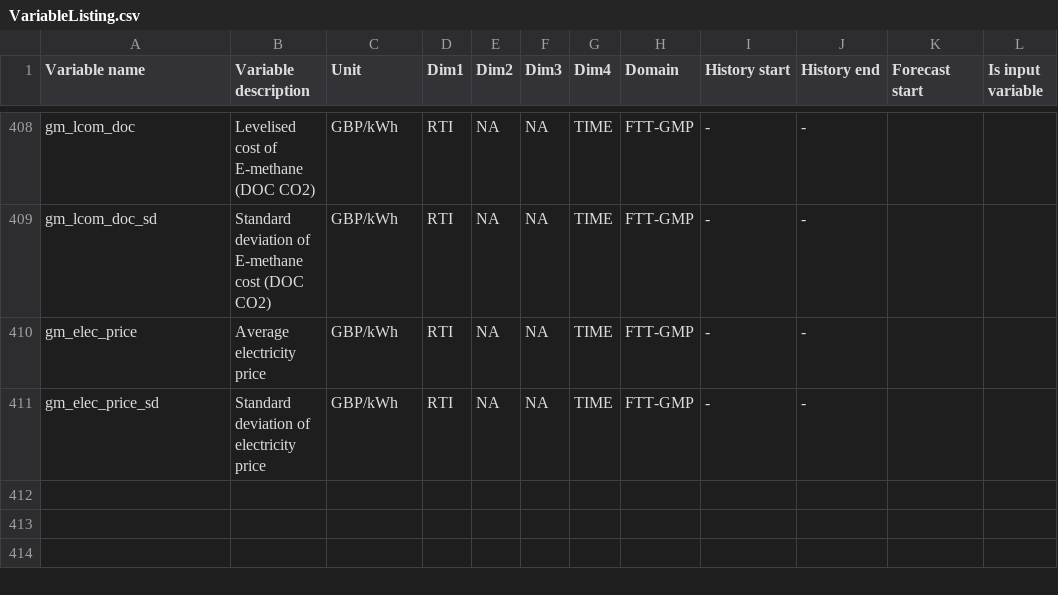
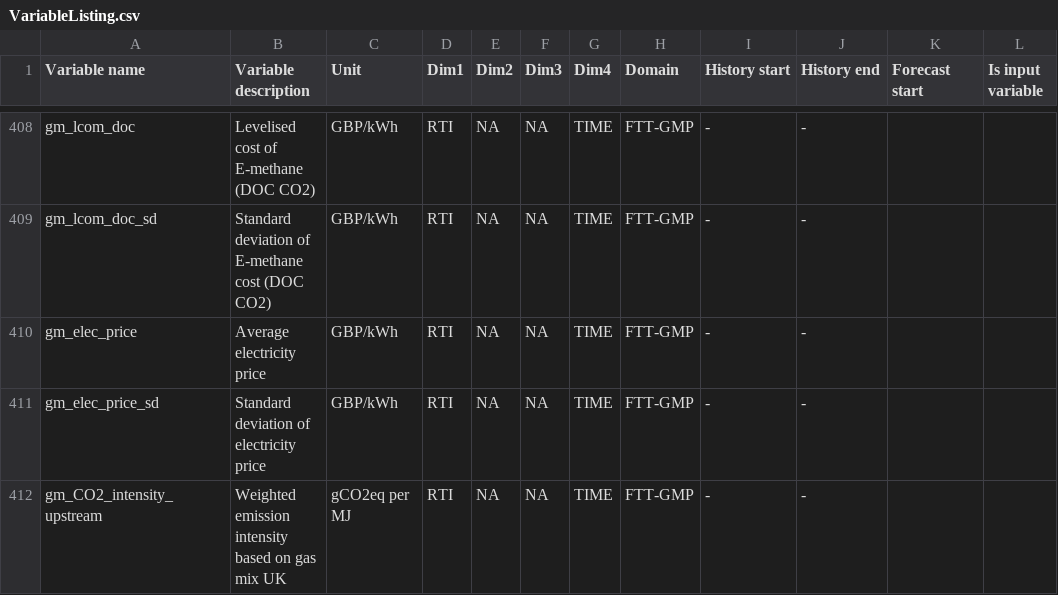
Before and after one commit to AEdwards476/FTT_StandAlone_GMP, a CSV file: Utilities/titles/VariableListing.csv, drawn as a sheet; only a part is shown, gaps mark what is left out.

Commit message:
Add extra costs for upstream_emissions
Also give calculation in an Excel file in the main folder, likely should be elsewhere

```diff
--- a/Utilities/titles/VariableListing.csv
+++ b/Utilities/titles/VariableListing.csv
@@ -411 +411,2 @@ gm_elec_price,Average electricity price,GBP/kWh,RTI,NA,NA,TIME,FTT-GMP,-,-,,
 gm_elec_price_sd,Standard deviation of electricity price,GBP/kWh,RTI,NA,NA,TIME,FTT-GMP,-,-,,
+gm_CO2_intensity_upstream,Weighted emission intensity based on gas mix UK,gCO2eq per MJ,RTI,NA,NA,TIME,FTT-GMP,-,-,,
```
Also changed, not shown: 3 other files.
